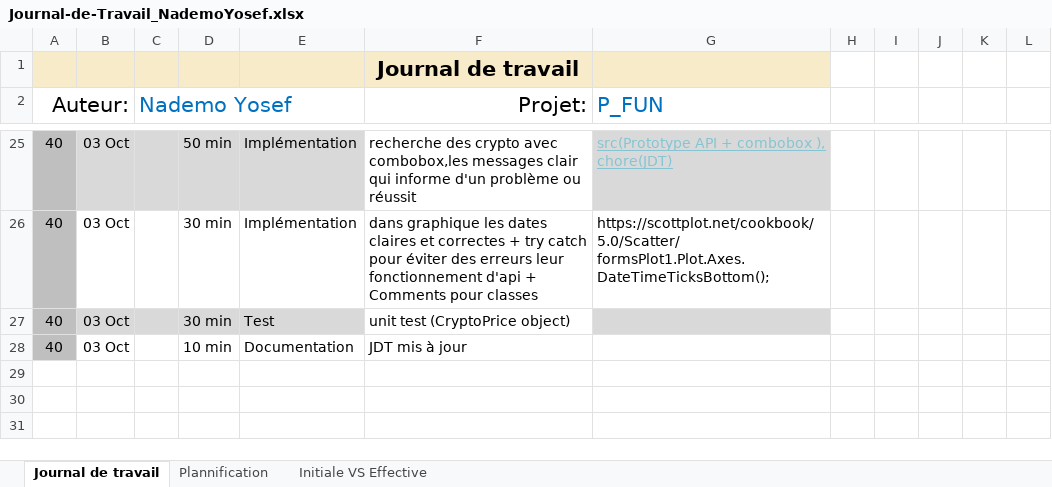
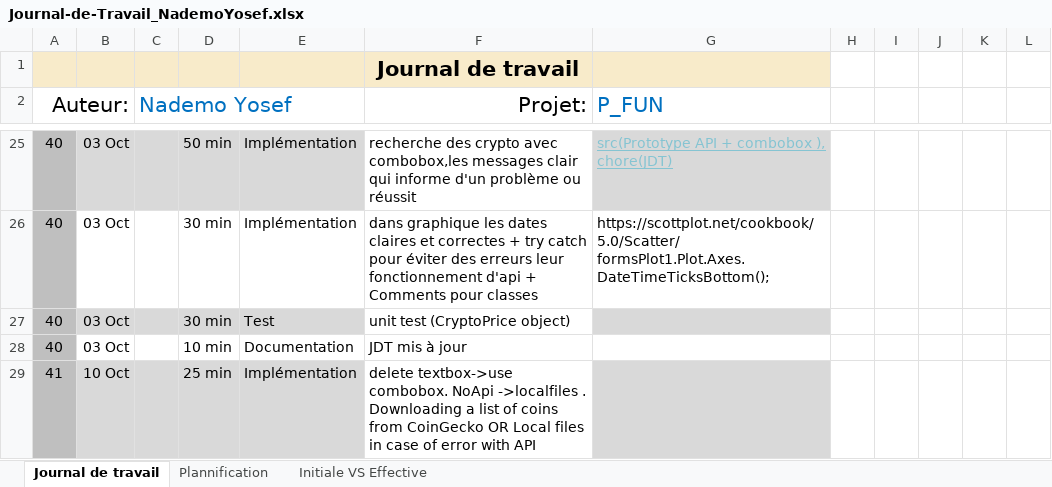
Before and after one commit to Josefnademo/Plot_those_lines, an Excel workbook: doc/Journal-de-Travail_NademoYosef.xlsx, sheet Journal de travail, drawn as a sheet; only a part is shown, gaps mark what is left out; values as stored, in another font and other column widths than the file's, no borders; conditional formats and table styles not drawn; the diff covers the shown part only; the diff names each change by its address in the sheet, - before the commit and + after, or states it on an @@ line.

Commit message:
Import, UpdatePlot(), LoadCryptoData(), checkedListBoxCryptos_ItemCheck WIP
Import and implementation of logic of adding, deleting and not seeing charts.
Method for updating a graph based on visibility. MORE Description in JDT

```diff
--- a/doc/Journal-de-Travail_NademoYosef.xlsx (sheet Journal de travail)
+++ b/doc/Journal-de-Travail_NademoYosef.xlsx (sheet Journal de travail)
+row 29: 41 | 10 Oct |  | 25 min | Implémentation | delete textbox->use combobox. NoApi ->localfiles . Downloading a list of coins from CoinGecko OR Local files in case of error with API
```
Also changed, not shown: 2 added rows and 1 edited cell elsewhere in this sheet, sheet Plannification, hidden cells, charts or pictures, 4 other files.
